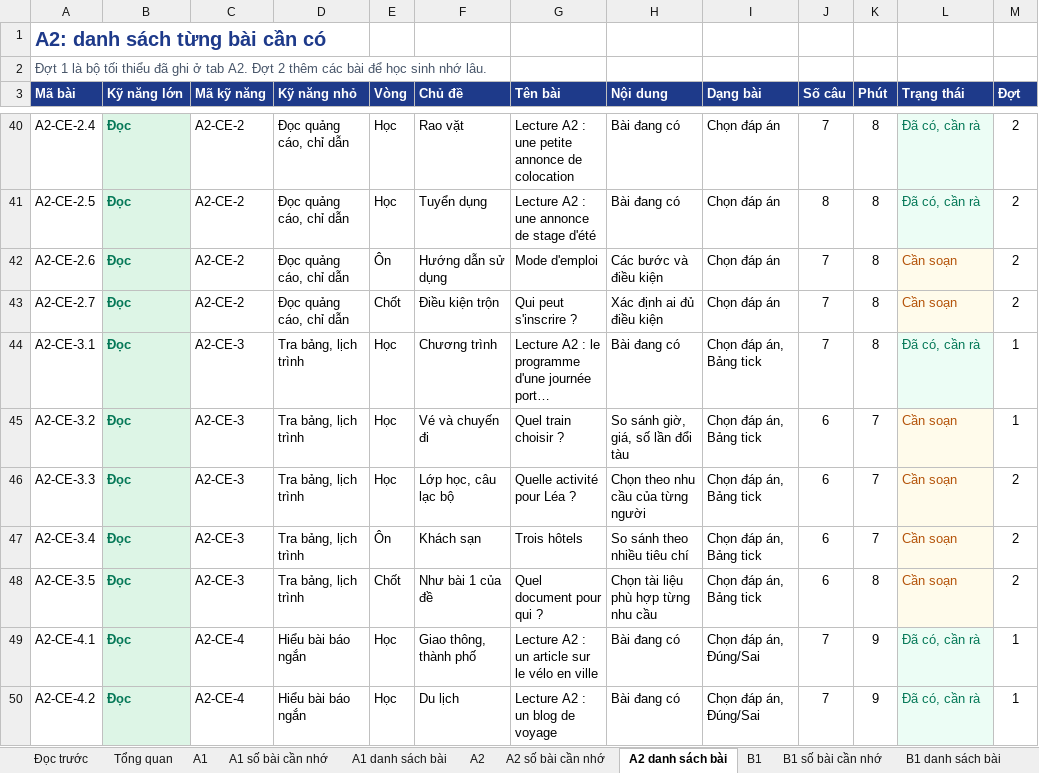
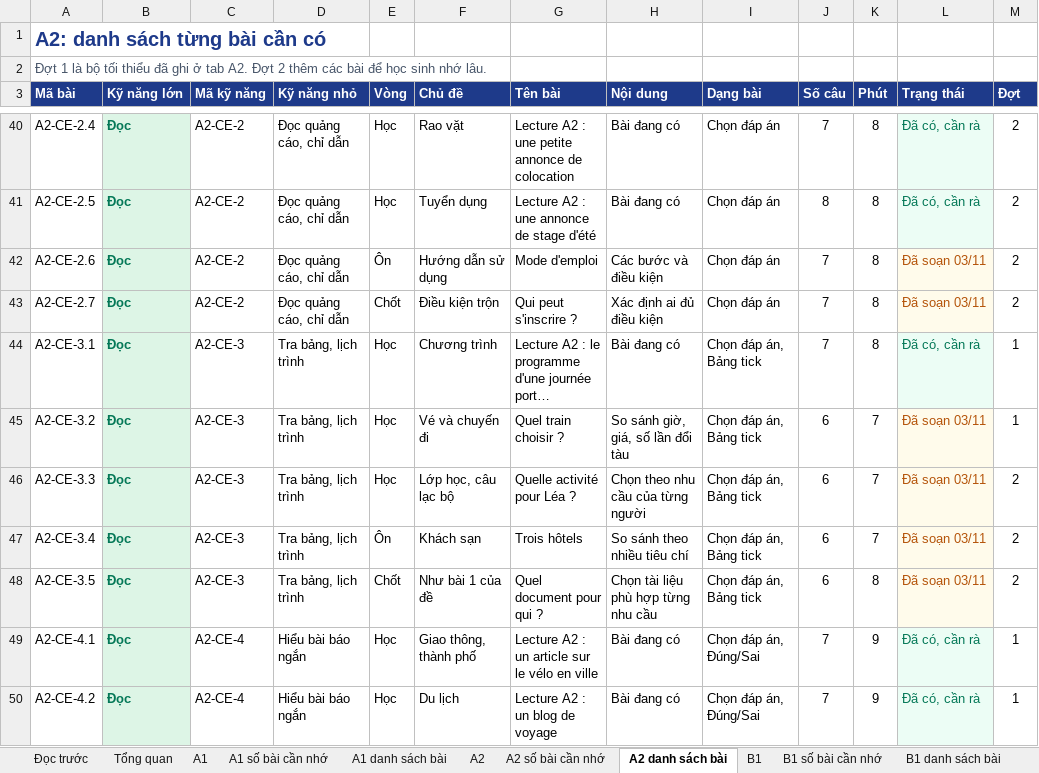
Before and after one commit to dhunff/ma-classe-de-francais, an Excel workbook: docs/ke-hoach-ky-nang-DELF-DALF.xlsx, sheet A2 danh sách bài, drawn as a sheet; only a part is shown, gaps mark what is left out; long unchanged cells end in …; values as stored, in another font and other column widths than the file's, no borders; the diff covers the shown part only; the diff names each change by its address in the sheet, - before the commit and + after, or states it on an @@ line.

```diff
--- a/docs/ke-hoach-ky-nang-DELF-DALF.xlsx (sheet A2 danh sách bài)
+++ b/docs/ke-hoach-ky-nang-DELF-DALF.xlsx (sheet A2 danh sách bài)
-L42:L43 (Trạng thái): Cần soạn
+L42:L43 (Trạng thái): Đã soạn 03/11
-L45:L48 (Trạng thái): Cần soạn
+L45:L48 (Trạng thái): Đã soạn 03/11
```
Also changed, not shown: 10 edited cells elsewhere in this sheet.
